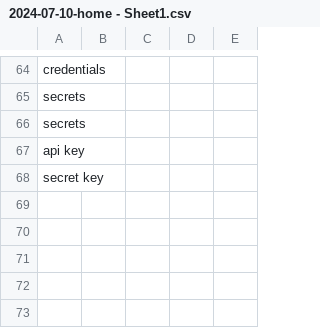
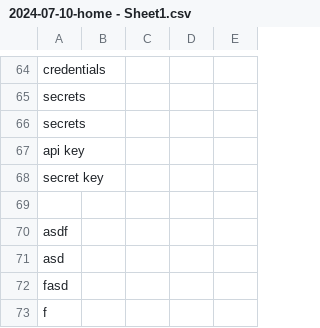
Before and after one commit to Swarthmore/SwatSocial, a CSV file: 2024-07-10-home - Sheet1.csv, drawn as a sheet; only a part is shown, gaps mark what is left out.

Commit message:
Update 2024-07-10-home - Sheet1.csv

```diff
--- a/2024-07-10-home - Sheet1.csv
+++ b/2024-07-10-home - Sheet1.csv
@@ -68 +68,6 @@ api key,,,,
 secret key,,,,
+
+asdf
+asd
+fasd
+f
```
